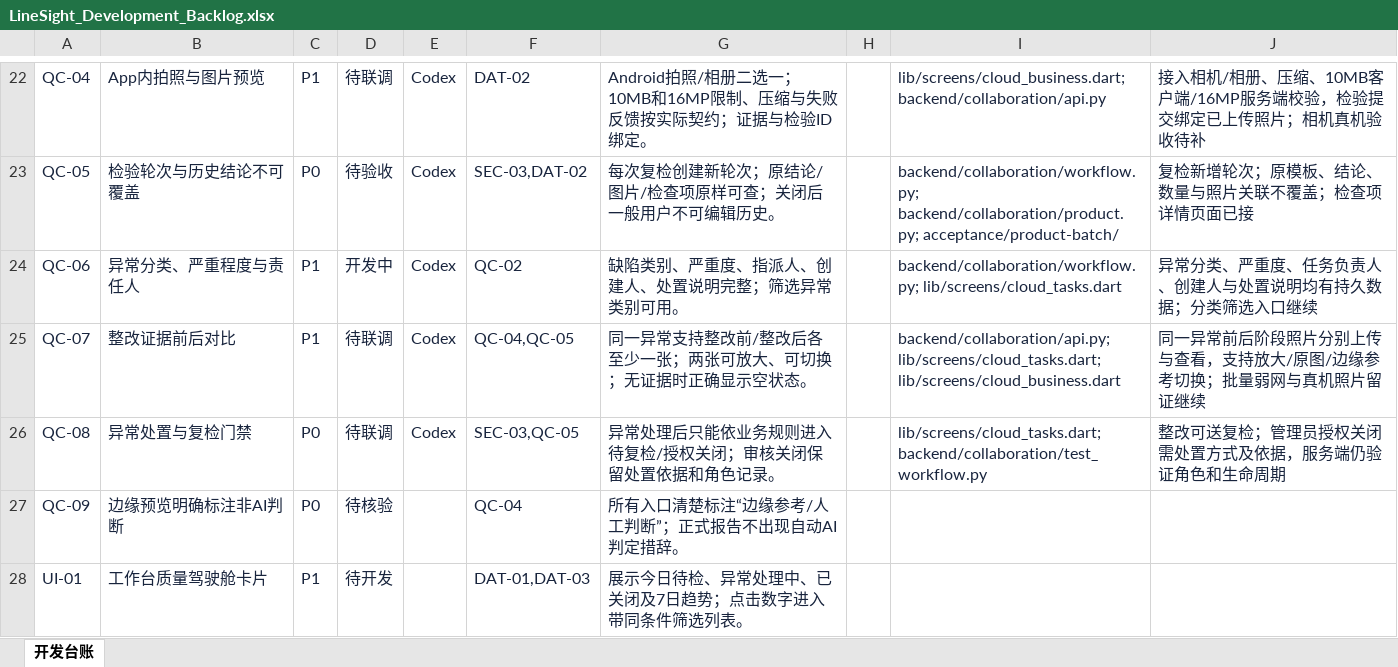
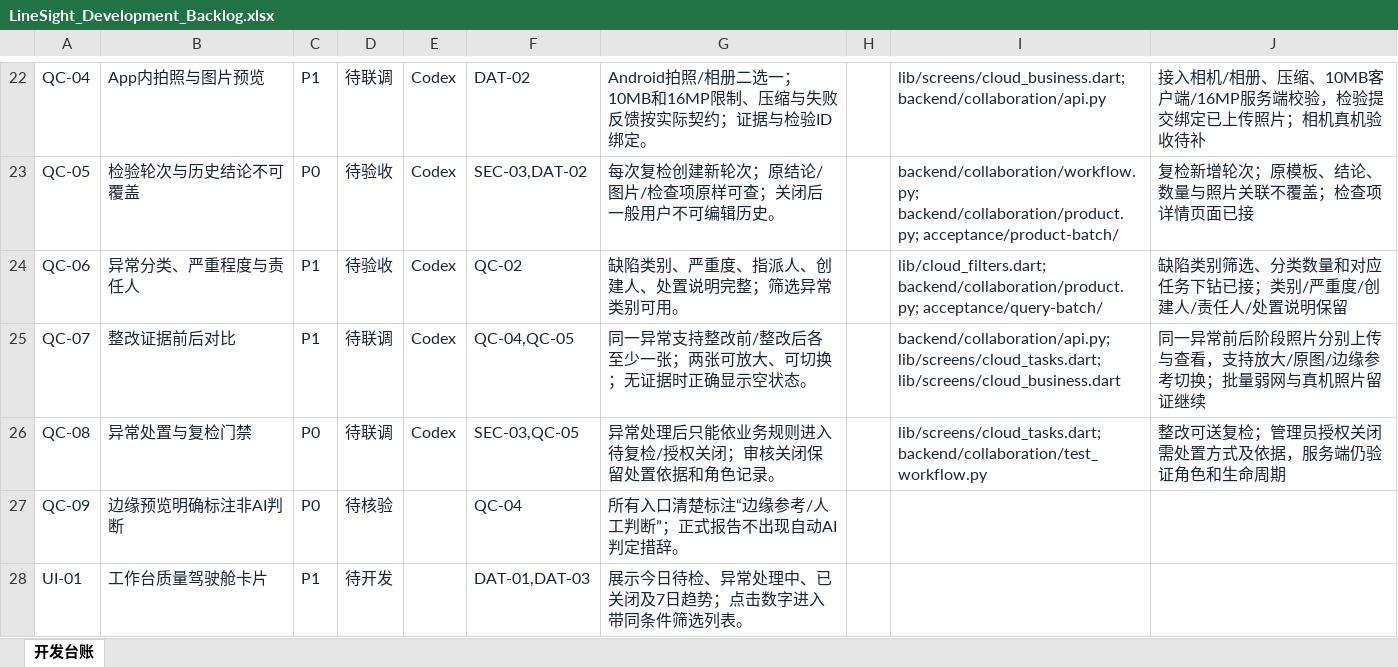
Before and after one commit to CeylanYang/LineSight, an Excel workbook: docs/product/linesight/LineSight_Development_Backlog.xlsx, sheet 开发台账, drawn as a sheet; only a part is shown, gaps mark what is left out; values as stored, in another font and other column widths than the file's, no borders; conditional formats and table styles not drawn; the diff covers the shown part only; the diff names each change by its address in the sheet, - before the commit and + after, or states it on an @@ line.

Commit message:
Deliver shared cloud filters, category drilldown and evidence reports

```diff
--- a/docs/product/linesight/LineSight_Development_Backlog.xlsx (sheet 开发台账)
+++ b/docs/product/linesight/LineSight_Development_Backlog.xlsx (sheet 开发台账)
-D24: 开发中
+D24: 待验收
-I24: backend/collaboration/workflow.py; lib/screens/cloud_tasks.dart
+I24: lib/cloud_filters.dart; backend/collaboration/product.py; acceptance/query-batch/
-J24: 异常分类、严重度、任务负责人、创建人与处置说明均有持久数据；分类筛选入口继续
+J24: 缺陷类别筛选、分类数量和对应任务下钻已接；类别/严重度/创建人/责任人/处置说明保留
```
Also changed, not shown: 18 edited cells elsewhere in this sheet, 35 other files.
